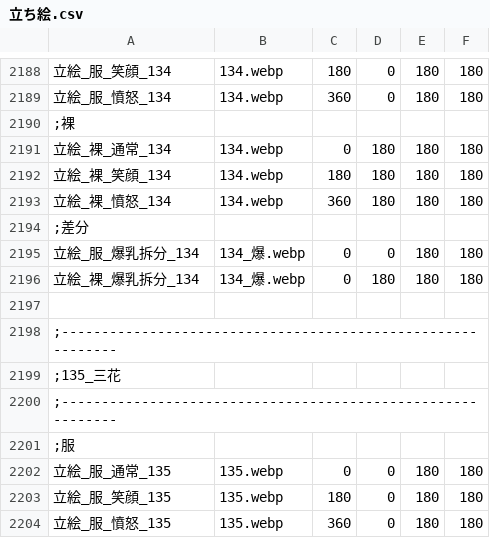
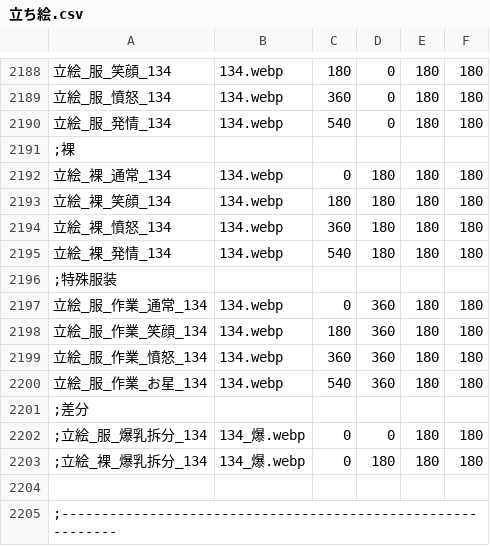
Before and after one commit to minus010001/eraTW_Self_Pregnancy, a CSV file: resources/立ち絵.csv, drawn as a sheet; only a part is shown, gaps mark what is left out; the shorter side is filled out with more unchanged rows.

```diff
--- a/resources/立ち絵.csv
+++ b/resources/立ち絵.csv
@@ -2189,2 +2189,3 @@
 立絵_服_憤怒_134,134.webp,360,0,180,180
+立絵_服_発情_134,134.webp,540,0,180,180
 ;裸
@@ -2193,5 +2194,11 @@
 立絵_裸_憤怒_134,134.webp,360,180,180,180
+立絵_裸_発情_134,134.webp,540,180,180,180
+;特殊服装
+立絵_服_作業_通常_134,134.webp,0,360,180,180
+立絵_服_作業_笑顔_134,134.webp,180,360,180,180
+立絵_服_作業_憤怒_134,134.webp,360,360,180,180
+立絵_服_作業_お星_134,134.webp,540,360,180,180
 ;差分
-立絵_服_爆乳拆分_134,134_爆.webp,0,0,180,180
-立絵_裸_爆乳拆分_134,134_爆.webp,0,180,180,180
+;立絵_服_爆乳拆分_134,134_爆.webp,0,0,180,180
+;立絵_裸_爆乳拆分_134,134_爆.webp,0,180,180,180
 
```
Also changed, not shown: CSV/Chara/Chara60 パルスィ.csv, CSV/Chara/Chara94 弁々.csv, 36 other files.
